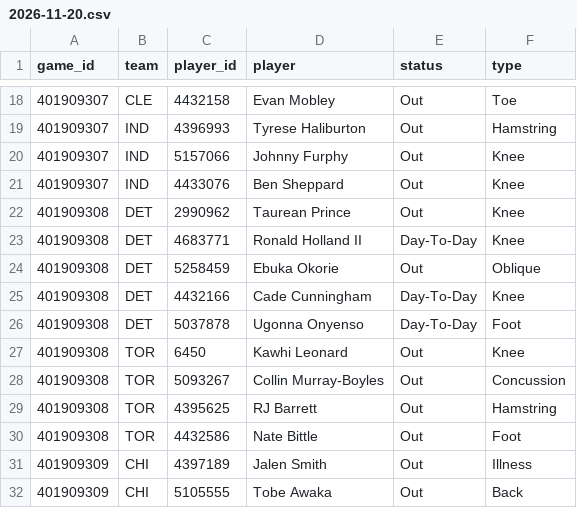
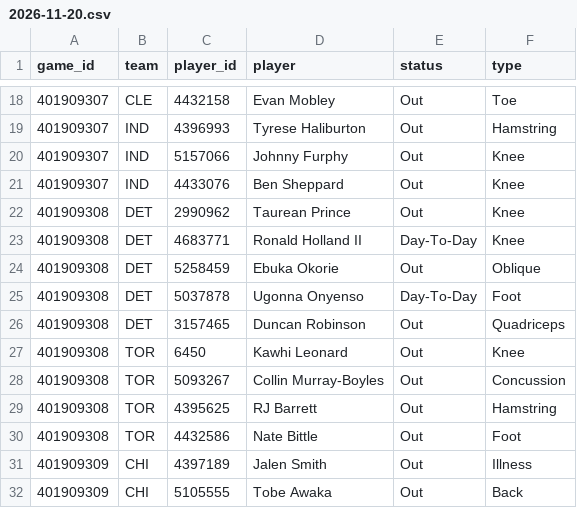
Before and after one commit to mason7park-debug/NBAprojections, a CSV file: data/injuries/2026-11-20.csv, drawn as a sheet; only a part is shown, gaps mark what is left out; removed rows and columns are numbered as before the commit, all else as after; the diff names each change by its address in the sheet, - before the commit and + after, or states it on an @@ line.

```diff
--- a/data/injuries/2026-11-20.csv
+++ b/data/injuries/2026-11-20.csv
-row 25: 401909308 | DET | 4432166 | Cade Cunningham | Day-To-Day | Knee
+row 26: 401909308 | DET | 3157465 | Duncan Robinson | Out | Quadriceps
```
Also changed, not shown: data/gamepreds/2026-11-20.csv, data/odds/2026-11-20.csv, 6 other files.
